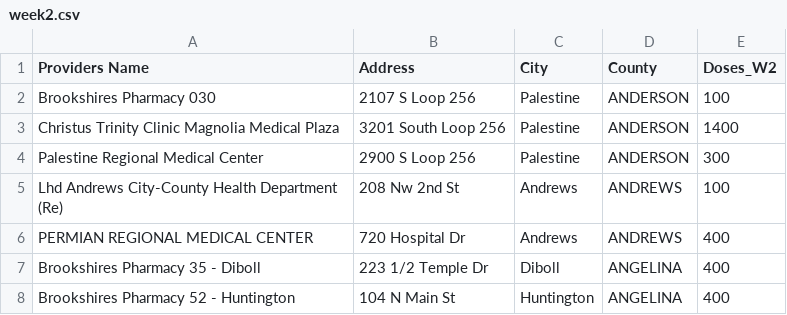
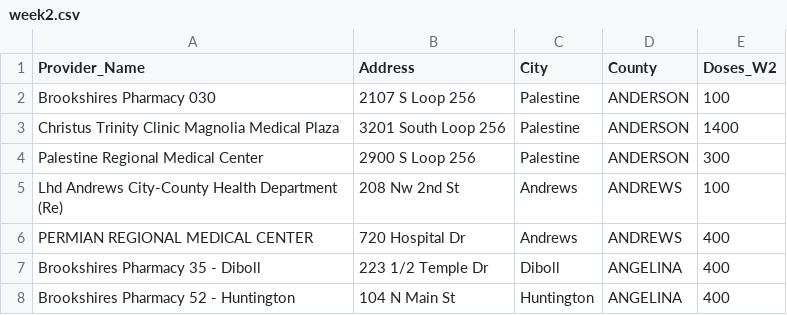
Before and after one commit to NicoJacGo/Texas-Vaccine-Data, a CSV file: data/week2.csv, drawn as a sheet; only a part is shown.

```diff
--- a/data/week2.csv
+++ b/data/week2.csv
@@ -1,2 +1,2 @@
-Providers Name,Address,City,County,Doses_W2
+Provider_Name,Address,City,County,Doses_W2
 Brookshires Pharmacy 030,2107 S Loop 256,Palestine,ANDERSON,100
```
Also changed, not shown: data/week3.csv, data/week4.csv, 2 other files.
